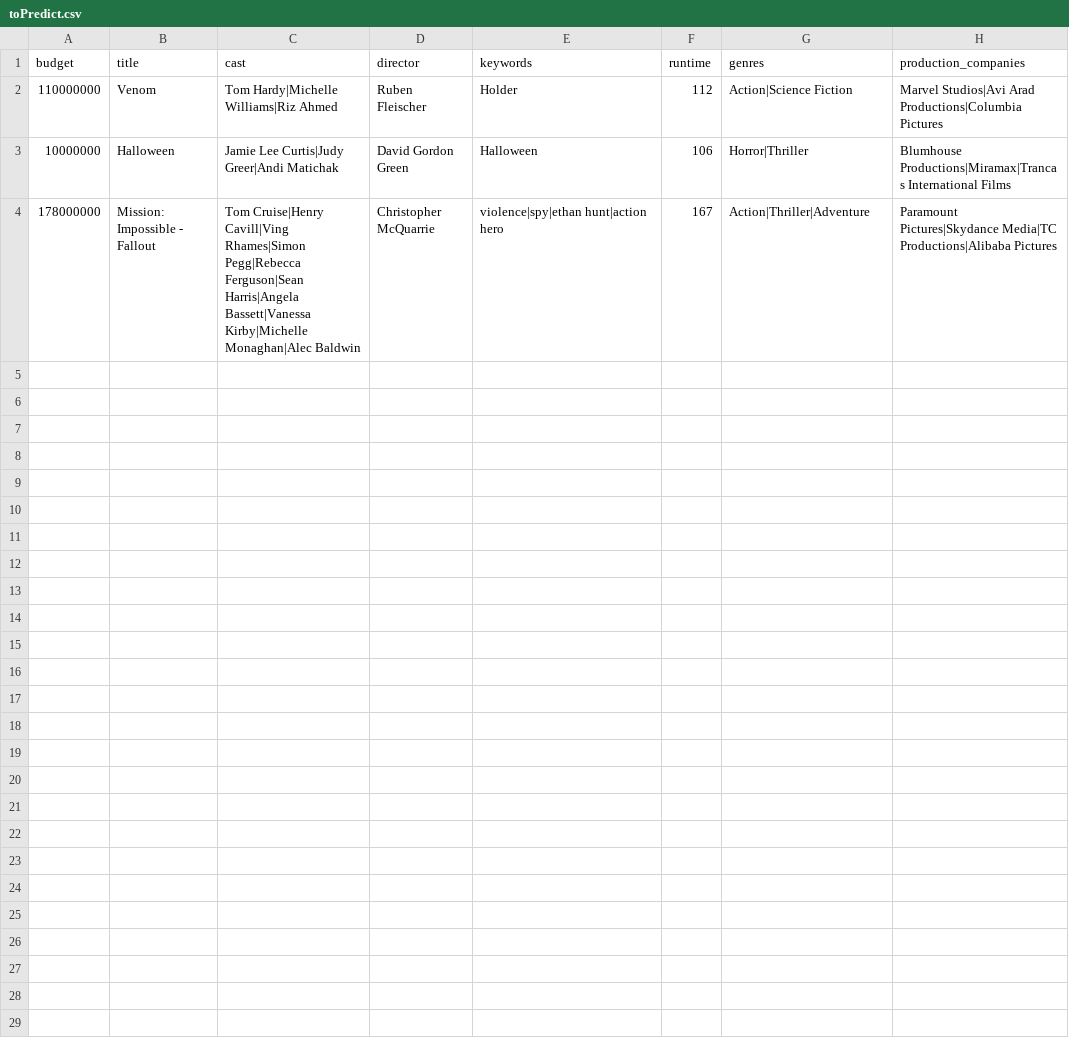
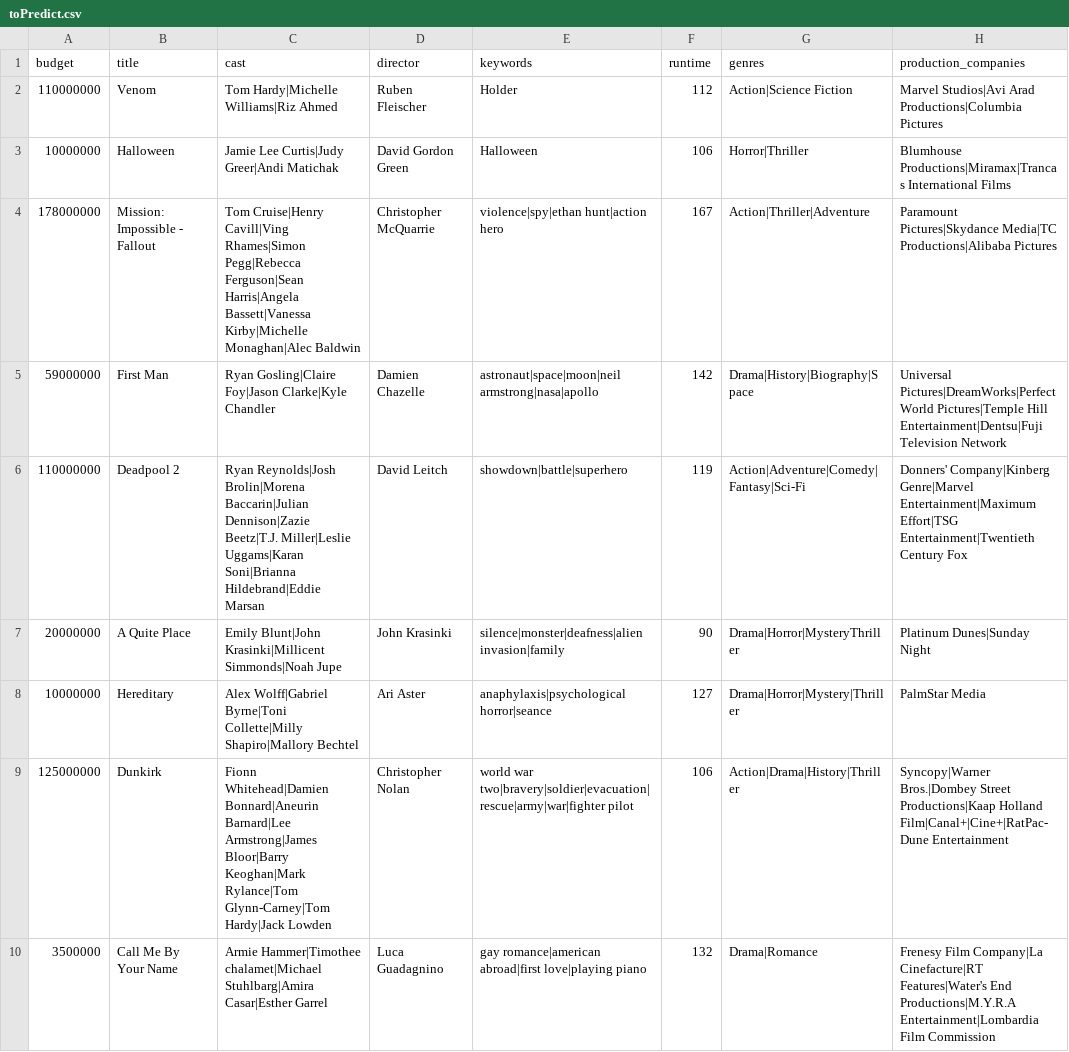
Before and after one commit to wenq89/MovieWitch, a CSV file: toPredict.csv, drawn as a sheet; only a part is shown; the diff covers the shown part only; the diff names each change by its address in the sheet, - before the commit and + after, or states it on an @@ line.

```diff
--- a/toPredict.csv
+++ b/toPredict.csv
+row 5: 59000000 | First Man | Ryan Gosling|Claire Foy|Jason Clarke|Kyle Chandler | Damien Chazelle | astronaut|space|moon|neil armstrong|nasa|apollo | 142 | Drama|History|Biography|Space | Universal Pictures|DreamWorks|Perfect World Pictures|Temple Hill Entertainment|Dentsu|Fuji Television Network
+row 6: 110000000 | Deadpool 2 | Ryan Reynolds|Josh Brolin|Morena Baccarin|Julian Dennison|Zazie Beetz|T.J. Miller|Leslie Uggams|Karan Soni|Brianna Hildebrand|Eddie Marsan | David Leitch | showdown|battle|superhero | 119 | Action|Adventure|Comedy|Fantasy|Sci-Fi | Donners' Company|Kinberg Genre|Marvel Entertainment|Maximum Effort|TSG Entertainment|Twentieth Century Fox
+row 7: 20000000 | A Quite Place | Emily Blunt|John Krasinki|Millicent Simmonds|Noah Jupe | John Krasinki | silence|monster|deafness|alien invasion|family | 90 | Drama|Horror|MysteryThriller | Platinum Dunes|Sunday Night
+row 8: 10000000 | Hereditary | Alex Wolff|Gabriel Byrne|Toni Collette|Milly Shapiro|Mallory Bechtel | Ari Aster | anaphylaxis|psychological horror|seance | 127 | Drama|Horror|Mystery|Thriller | PalmStar Media
+row 9: 125000000 | Dunkirk | Fionn Whitehead|Damien Bonnard|Aneurin Barnard|Lee Armstrong|James Bloor|Barry Keoghan|Mark Rylance|Tom Glynn-Carney|Tom Hardy|Jack Lowden | Christopher Nolan | world war two|bravery|soldier|evacuation|rescue|army|war|fighter pilot | 106 | Action|Drama|History|Thriller | Syncopy|Warner Bros.|Dombey Street Productions|Kaap Holland Film|Canal+|Cine+|RatPac-Dune Entertainment
+row 10: 3500000 | Call Me By Your Name | Armie Hammer|Timothee chalamet|Michael Stuhlbarg|Amira Casar|Esther Garrel | Luca Guadagnino | gay romance|american abroad|first love|playing piano | 132 | Drama|Romance | Frenesy Film Company|La Cinefacture|RT Features|Water's End Productions|M.Y.R.A Entertainment|Lombardia Film Commission
```
Also changed, not shown: 6 added rows elsewhere in this file, 1 other file.
